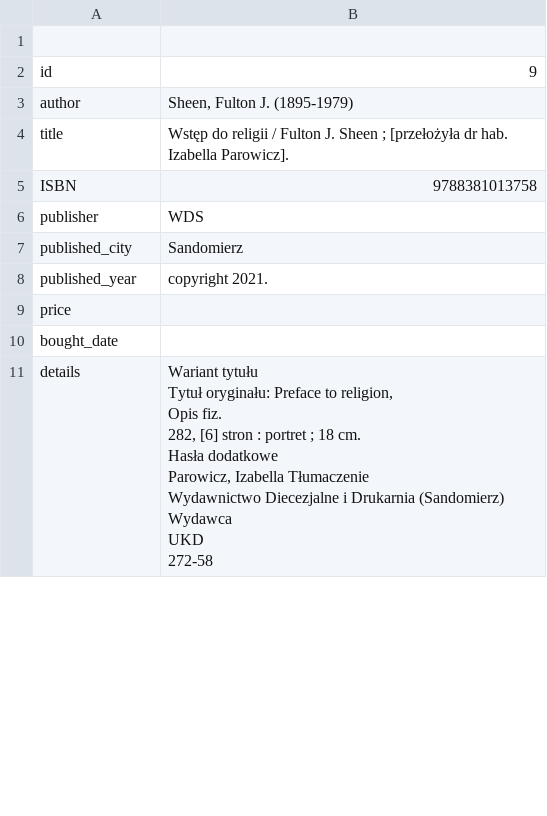
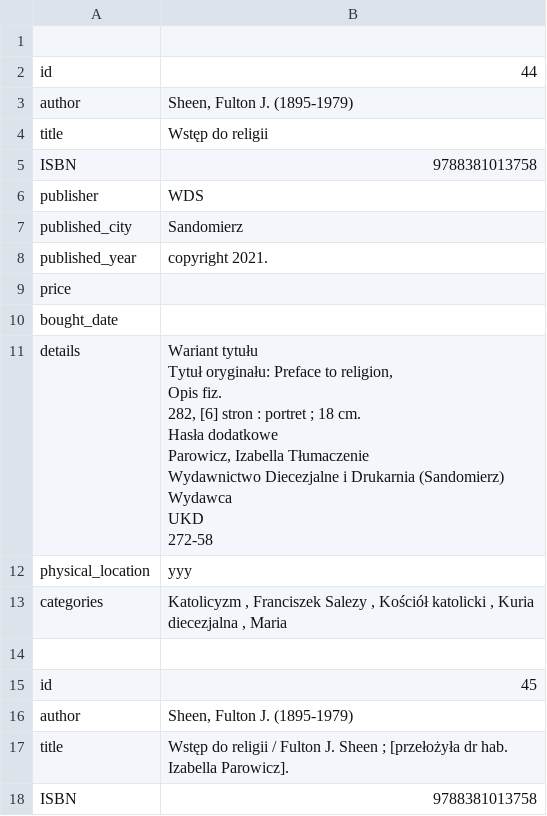
Before and after one commit to Bronomor/Librarian, a CSV file: Book.csv, drawn as a sheet; only a part is shown; the shorter side is filled out with more unchanged rows; the diff covers the shown part only.

```diff
--- a/Book.csv
+++ b/Book.csv
@@ -1,3 +1,27 @@
 
-id;9
+id;44
+author;Sheen, Fulton J. (1895-1979)
+title;Wstęp do religii
+ISBN;9788381013758
+publisher;WDS
+published_city;Sandomierz
+published_year;copyright 2021.
+price;
+bought_date;
+details;"Wariant tytułu
+Tytuł oryginału: Preface to religion,
+
+Opis fiz.
+282, [6] stron : portret ; 18 cm.
+
+Hasła dodatkowe
+Parowicz, Izabella Tłumaczenie
+Wydawnictwo Diecezjalne i Drukarnia (Sandomierz) Wydawca
+
+UKD
+272-58"
+physical_location;yyy
+categories;Katolicyzm , Franciszek Salezy , Kościół katolicki , Kuria diecezjalna , Maria
+
+id;45
 author;Sheen, Fulton J. (1895-1979)
```
Also changed, not shown: 39 added rows and 2 edited cells elsewhere in this file, Shelve.csv, 28 other files.
